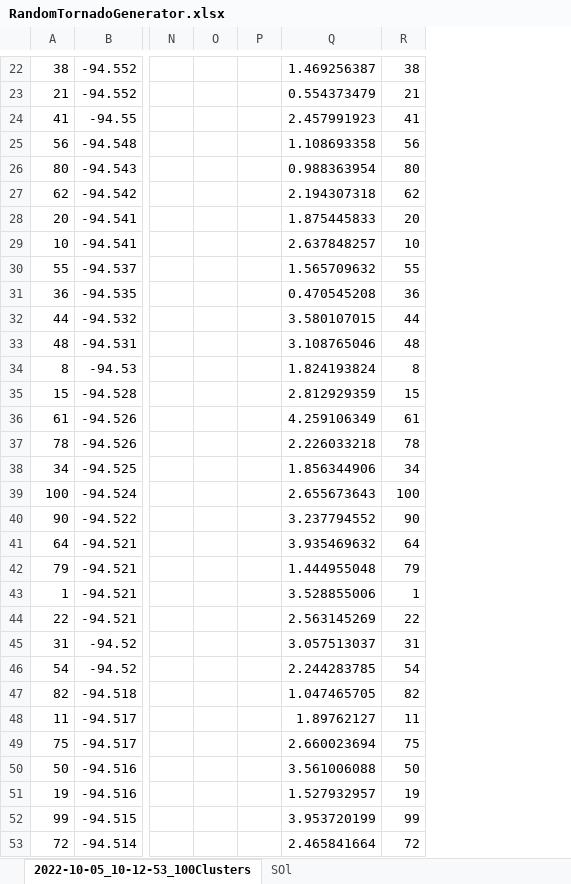
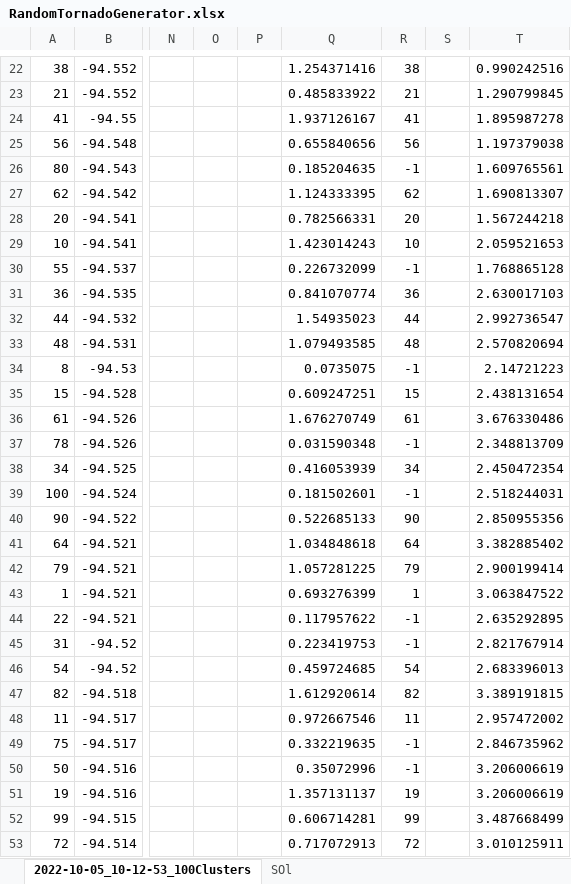
Before and after one commit to mehdi-ansari/Two_Stage_Robust_Tornado_Problem, an Excel workbook: Results/Fixed_optRetrofit_randTornado/RandomTornadoGenerator.xlsx, sheet 2022-10-05_10-12-53_100Clusters, drawn as a sheet; only a part is shown, gaps mark what is left out; values as stored, in another font and other column widths than the file's, no borders; charts and pictures and conditional formats not drawn; removed rows and columns are numbered as before the commit, all else as after; the diff covers the shown part only; the diff names each change by its address in the sheet, - before the commit and + after, or states it on an @@ line.

```diff
--- a/Results/Fixed_optRetrofit_randTornado/RandomTornadoGenerator.xlsx (sheet 2022-10-05_10-12-53_100Clusters)
+++ b/Results/Fixed_optRetrofit_randTornado/RandomTornadoGenerator.xlsx (sheet 2022-10-05_10-12-53_100Clusters)
-column O, empty
+column O, empty
-column Q, rows 22-53: 1.469256387 | 0.554373479 | 2.457991923 | 1.108693358 | 0.988363954 | 2.194307318 | 1.875445833 | 2.637848257 | 1.565709632 | 0.470545208 | 3.580107015 | 3.108765046 | 1.824193824 | 2.812929359 | 4.259106349 | 2.226033218 | 1.856344906 | 2.655673643 | 3.237794552 | 3.935469632 | 1.444955048 | 3.528855006 | 2.563145269 | 3.057513037 | 2.244283785 | 1.047465705 | 1.89762127 | 2.660023694 | 3.561006088 | 1.527932957 | 3.953720199 | 2.465841664
+column Q, rows 22-53: 1.254371416 | 0.485833922 | 1.937126167 | 0.655840656 | 0.185204635 | 1.124333395 | 0.782566331 | 1.423014243 | 0.226732099 | 0.841070774 | 1.54935023 | 1.079493585 | 0.0735075 | 0.609247251 | 1.676270749 | 0.031590348 | 0.416053939 | 0.181502601 | 0.522685133 | 1.034848618 | 1.057281225 | 0.693276399 | 0.117957622 | 0.223419753 | 0.459724685 | 1.612920614 | 0.972667546 | 0.332219635 | 0.35072996 | 1.357131137 | 0.606714281 | 0.717072913
+column S, empty
+column T, rows 22-53: 0.990242516 | 1.290799845 | 1.895987278 | 1.197379038 | 1.609765561 | 1.690813307 | 1.567244218 | 2.059521653 | 1.768865128 | 2.630017103 | 2.992736547 | 2.570820694 | 2.14721223 | 2.438131654 | 3.676330486 | 2.348813709 | 2.450472354 | 2.518244031 | 2.850955356 | 3.382885402 | 2.900199414 | 3.063847522 | 2.635292895 | 2.821767914 | 2.683396013 | 3.389191815 | 2.957472002 | 2.846735962 | 3.206006619 | 3.206006619 | 3.487668499 | 3.010125911
-R26: 80
+R26: -1
-R30: 55
+R30: -1
-R34: 8
+R34: -1
-R37: 78
+R37: -1
-R39: 100
+R39: -1
-R44: 22
+R44: -1
-R45: 31
+R45: -1
-R49: 75
+R49: -1
-R50: 50
+R50: -1
```
Also changed, not shown: 19 edited cells elsewhere in this sheet, sheet SOl, charts or pictures, Results/Fixed_optRetrofit_randTornado/15M-1.xlsx, Results/Fixed_optRetrofit_randTornado/15M-2.xlsx, 49 other files.
